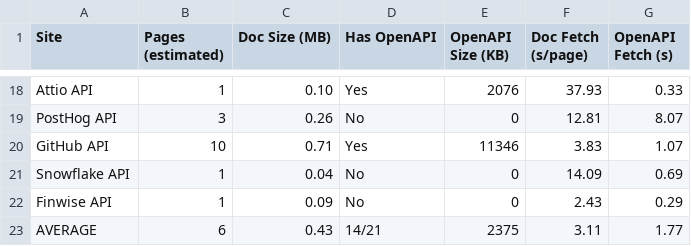
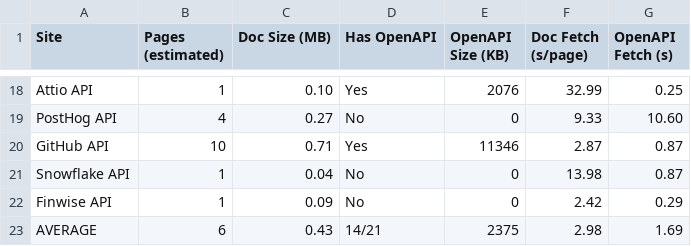
Before and after one commit to superglue-ai/superglue, a CSV file: packages/core/eval/documentation-crawl-and-fetch/benchmark/fetch-results-baseline.csv, drawn as a sheet; only a part is shown, gaps mark what is left out; the diff covers the shown part only.

```diff
--- a/packages/core/eval/documentation-crawl-and-fetch/benchmark/fetch-results-baseline.csv
+++ b/packages/core/eval/documentation-crawl-and-fetch/benchmark/fetch-results-baseline.csv
@@ -18,6 +18,6 @@ Site,Pages (estimated),Doc Size (MB),Has OpenAPI,OpenAPI Size (KB),Doc Fetch (s/
-"Attio API",1,0.10,Yes,2076,37.93,0.33
-"PostHog API",3,0.26,No,0,12.81,8.07
-"GitHub API",10,0.71,Yes,11346,3.83,1.07
-"Snowflake API",1,0.04,No,0,14.09,0.69
-"Finwise API",1,0.09,No,0,2.43,0.29
-"AVERAGE",6,0.43,14/21,2375,3.11,1.77
+"Attio API",1,0.10,Yes,2076,32.99,0.25
+"PostHog API",4,0.27,No,0,9.33,10.60
+"GitHub API",10,0.71,Yes,11346,2.87,0.87
+"Snowflake API",1,0.04,No,0,13.98,0.87
+"Finwise API",1,0.09,No,0,2.42,0.29
+"AVERAGE",6,0.43,14/21,2375,2.98,1.69
```
Also changed, not shown: 32 edited cells elsewhere in this file, packages/core/eval/documentation-crawl-and-fetch/benchmark/evaluation-debug-baseline.csv, 2 other files.
